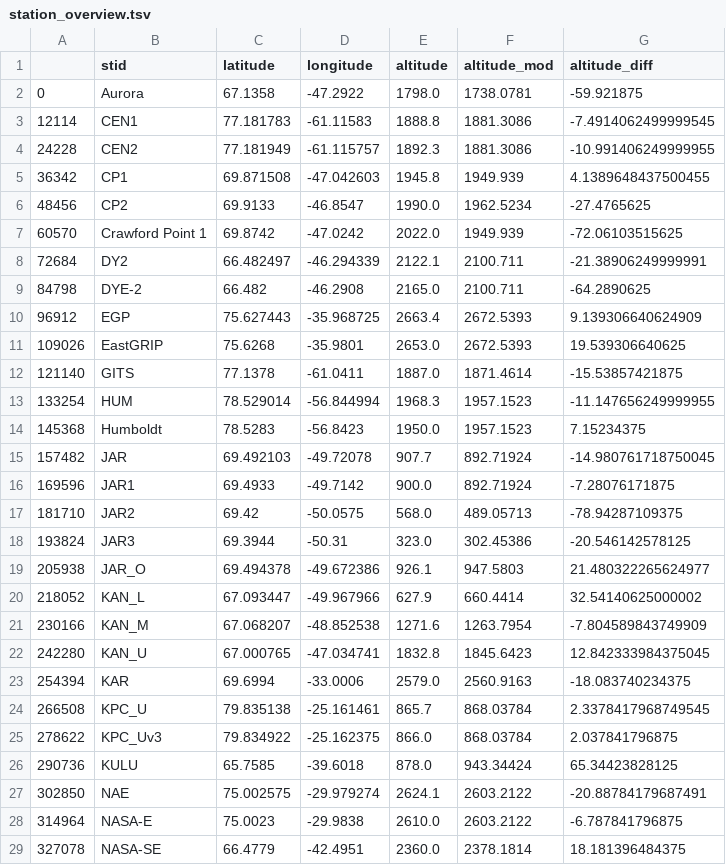
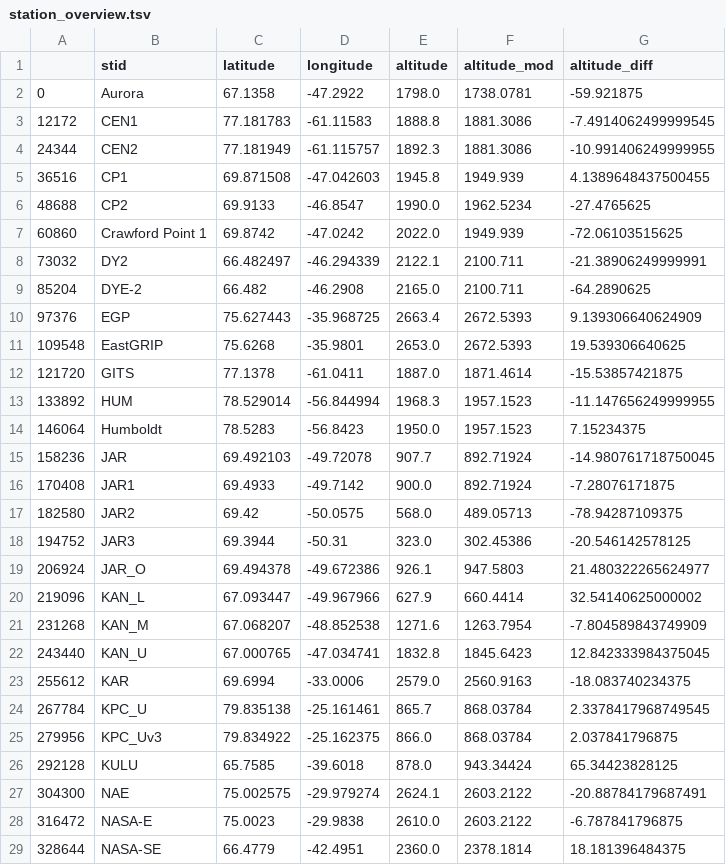
Before and after one commit to BaptisteVandecrux/CARRA-evaluation, a TSV file: station_overview.tsv, drawn as a sheet; only a part is shown; the diff covers the shown part only.

```diff
--- a/station_overview.tsv
+++ b/station_overview.tsv
@@ -2,28 +2,28 @@
 0	Aurora	67.1358	-47.2922	1798.0	1738.0781	-59.921875
-12114	CEN1	77.181783	-61.11583	1888.8	1881.3086	-7.4914062499999545
-24228	CEN2	77.181949	-61.115757	1892.3	1881.3086	-10.991406249999955
-36342	CP1	69.871508	-47.042603	1945.8	1949.939	4.1389648437500455
-48456	CP2	69.9133	-46.8547	1990.0	1962.5234	-27.4765625
-60570	Crawford Point 1	69.8742	-47.0242	2022.0	1949.939	-72.06103515625
-72684	DY2	66.482497	-46.294339	2122.1	2100.711	-21.38906249999991
-84798	DYE-2	66.482	-46.2908	2165.0	2100.711	-64.2890625
-96912	EGP	75.627443	-35.968725	2663.4	2672.5393	9.139306640624909
-109026	EastGRIP	75.6268	-35.9801	2653.0	2672.5393	19.539306640625
-121140	GITS	77.1378	-61.0411	1887.0	1871.4614	-15.53857421875
-133254	HUM	78.529014	-56.844994	1968.3	1957.1523	-11.147656249999955
-145368	Humboldt	78.5283	-56.8423	1950.0	1957.1523	7.15234375
-157482	JAR	69.492103	-49.72078	907.7	892.71924	-14.980761718750045
-169596	JAR1	69.4933	-49.7142	900.0	892.71924	-7.28076171875
-181710	JAR2	69.42	-50.0575	568.0	489.05713	-78.94287109375
-193824	JAR3	69.3944	-50.31	323.0	302.45386	-20.546142578125
-205938	JAR_O	69.494378	-49.672386	926.1	947.5803	21.480322265624977
-218052	KAN_L	67.093447	-49.967966	627.9	660.4414	32.54140625000002
-230166	KAN_M	67.068207	-48.852538	1271.6	1263.7954	-7.804589843749909
-242280	KAN_U	67.000765	-47.034741	1832.8	1845.6423	12.842333984375045
-254394	KAR	69.6994	-33.0006	2579.0	2560.9163	-18.083740234375
-266508	KPC_U	79.835138	-25.161461	865.7	868.03784	2.3378417968749545
-278622	KPC_Uv3	79.834922	-25.162375	866.0	868.03784	2.037841796875
-290736	KULU	65.7585	-39.6018	878.0	943.34424	65.34423828125
-302850	NAE	75.002575	-29.979274	2624.1	2603.2122	-20.88784179687491
-314964	NASA-E	75.0023	-29.9838	2610.0	2603.2122	-6.787841796875
-327078	NASA-SE	66.4779	-42.4951	2360.0	2378.1814	18.181396484375
+12172	CEN1	77.181783	-61.11583	1888.8	1881.3086	-7.4914062499999545
+24344	CEN2	77.181949	-61.115757	1892.3	1881.3086	-10.991406249999955
+36516	CP1	69.871508	-47.042603	1945.8	1949.939	4.1389648437500455
+48688	CP2	69.9133	-46.8547	1990.0	1962.5234	-27.4765625
+60860	Crawford Point 1	69.8742	-47.0242	2022.0	1949.939	-72.06103515625
+73032	DY2	66.482497	-46.294339	2122.1	2100.711	-21.38906249999991
+85204	DYE-2	66.482	-46.2908	2165.0	2100.711	-64.2890625
+97376	EGP	75.627443	-35.968725	2663.4	2672.5393	9.139306640624909
+109548	EastGRIP	75.6268	-35.9801	2653.0	2672.5393	19.539306640625
+121720	GITS	77.1378	-61.0411	1887.0	1871.4614	-15.53857421875
+133892	HUM	78.529014	-56.844994	1968.3	1957.1523	-11.147656249999955
+146064	Humboldt	78.5283	-56.8423	1950.0	1957.1523	7.15234375
+158236	JAR	69.492103	-49.72078	907.7	892.71924	-14.980761718750045
+170408	JAR1	69.4933	-49.7142	900.0	892.71924	-7.28076171875
+182580	JAR2	69.42	-50.0575	568.0	489.05713	-78.94287109375
+194752	JAR3	69.3944	-50.31	323.0	302.45386	-20.546142578125
+206924	JAR_O	69.494378	-49.672386	926.1	947.5803	21.480322265624977
+219096	KAN_L	67.093447	-49.967966	627.9	660.4414	32.54140625000002
+231268	KAN_M	67.068207	-48.852538	1271.6	1263.7954	-7.804589843749909
+243440	KAN_U	67.000765	-47.034741	1832.8	1845.6423	12.842333984375045
+255612	KAR	69.6994	-33.0006	2579.0	2560.9163	-18.083740234375
+267784	KPC_U	79.835138	-25.161461	865.7	868.03784	2.3378417968749545
+279956	KPC_Uv3	79.834922	-25.162375	866.0	868.03784	2.037841796875
+292128	KULU	65.7585	-39.6018	878.0	943.34424	65.34423828125
+304300	NAE	75.002575	-29.979274	2624.1	2603.2122	-20.88784179687491
+316472	NASA-E	75.0023	-29.9838	2610.0	2603.2122	-6.787841796875
+328644	NASA-SE	66.4779	-42.4951	2360.0	2378.1814	18.181396484375
```
Also changed, not shown: 43 edited cells elsewhere in this file, 4 other files.
